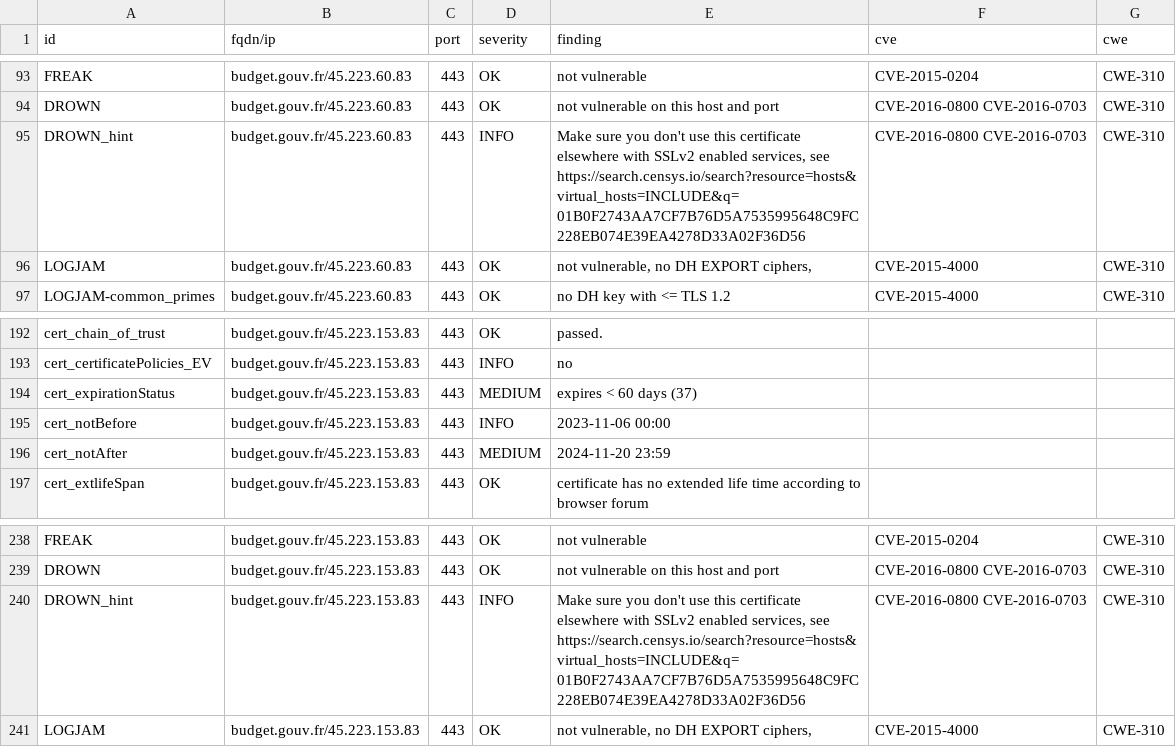
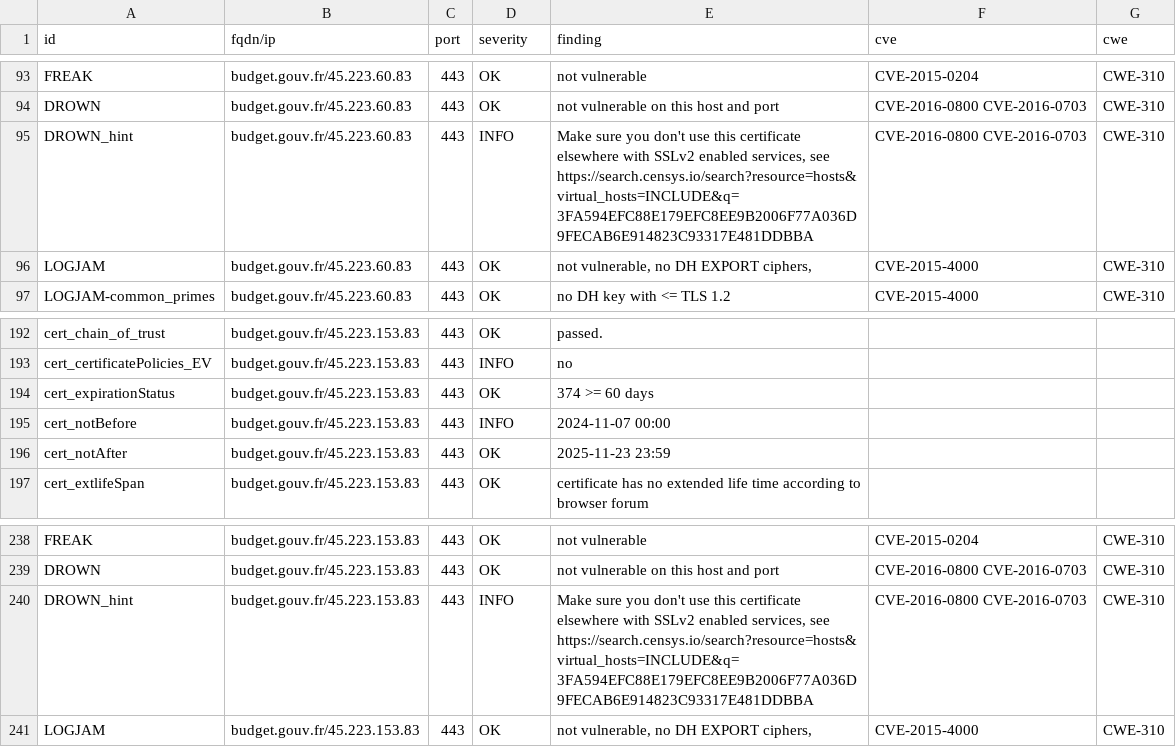
Before and after one commit to GKO-org/dashlordPrd2, a CSV file: results/aHR0cHM6Ly9idWRnZXQuZ291di5mcg==/testssl.csv, drawn as a sheet; only a part is shown, gaps mark what is left out; the diff covers the shown part only.

Commit message:
update: https://budget.gouv.fr

```diff
--- a/results/aHR0cHM6Ly9idWRnZXQuZ291di5mcg==/testssl.csv
+++ b/results/aHR0cHM6Ly9idWRnZXQuZ291di5mcg==/testssl.csv
@@ -94,3 +94,3 @@
 "DROWN","budget.gouv.fr/45.223.60.83","443","OK","not vulnerable on this host and port","CVE-2016-0800 CVE-2016-0703","CWE-310"
-"DROWN_hint","budget.gouv.fr/45.223.60.83","443","INFO","Make sure you don't use this certificate elsewhere with SSLv2 enabled services, see https://search.censys.io/search?resource=hosts&virtual_hosts=INCLUDE&q=01B0F2743AA7CF7B76D5A7535995648C9FC228EB074E39EA4278D33A02F36D56","CVE-2016-0800 CVE-2016-0703","CWE-310"
+"DROWN_hint","budget.gouv.fr/45.223.60.83","443","INFO","Make sure you don't use this certificate elsewhere with SSLv2 enabled services, see https://search.censys.io/search?resource=hosts&virtual_hosts=INCLUDE&q=3FA594EFC88E179EFC8EE9B2006F77A036D9FECAB6E914823C93317E481DDBBA","CVE-2016-0800 CVE-2016-0703","CWE-310"
 "LOGJAM","budget.gouv.fr/45.223.60.83","443","OK","not vulnerable, no DH EXPORT ciphers,","CVE-2015-4000","CWE-310"
@@ -193,5 +193,5 @@
 "cert_certificatePolicies_EV","budget.gouv.fr/45.223.153.83","443","INFO","no","",""
-"cert_expirationStatus","budget.gouv.fr/45.223.153.83","443","MEDIUM","expires < 60 days (37)","",""
-"cert_notBefore","budget.gouv.fr/45.223.153.83","443","INFO","2023-11-06 00:00","",""
-"cert_notAfter","budget.gouv.fr/45.223.153.83","443","MEDIUM","2024-11-20 23:59","",""
+"cert_expirationStatus","budget.gouv.fr/45.223.153.83","443","OK","374 >= 60 days","",""
+"cert_notBefore","budget.gouv.fr/45.223.153.83","443","INFO","2024-11-07 00:00","",""
+"cert_notAfter","budget.gouv.fr/45.223.153.83","443","OK","2025-11-23 23:59","",""
 "cert_extlifeSpan","budget.gouv.fr/45.223.153.83","443","OK","certificate has no extended life time according to browser forum","",""
@@ -239,3 +239,3 @@
 "DROWN","budget.gouv.fr/45.223.153.83","443","OK","not vulnerable on this host and port","CVE-2016-0800 CVE-2016-0703","CWE-310"
-"DROWN_hint","budget.gouv.fr/45.223.153.83","443","INFO","Make sure you don't use this certificate elsewhere with SSLv2 enabled services, see https://search.censys.io/search?resource=hosts&virtual_hosts=INCLUDE&q=01B0F2743AA7CF7B76D5A7535995648C9FC228EB074E39EA4278D33A02F36D56","CVE-2016-0800 CVE-2016-0703","CWE-310"
+"DROWN_hint","budget.gouv.fr/45.223.153.83","443","INFO","Make sure you don't use this certificate elsewhere with SSLv2 enabled services, see https://search.censys.io/search?resource=hosts&virtual_hosts=INCLUDE&q=3FA594EFC88E179EFC8EE9B2006F77A036D9FECAB6E914823C93317E481DDBBA","CVE-2016-0800 CVE-2016-0703","CWE-310"
 "LOGJAM","budget.gouv.fr/45.223.153.83","443","OK","not vulnerable, no DH EXPORT ciphers,","CVE-2015-4000","CWE-310"
```
Also changed, not shown: 17 edited cells elsewhere in this file, 10 other files.
